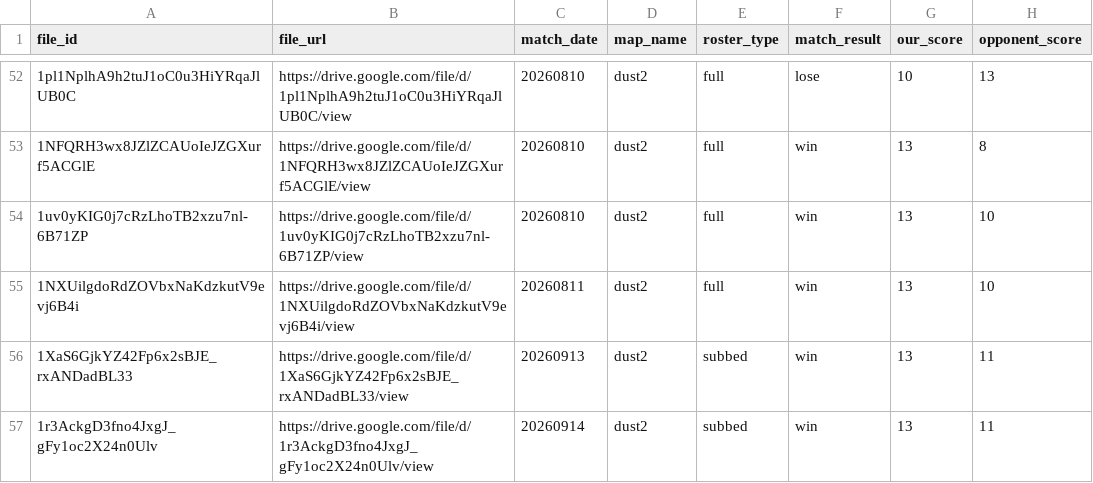
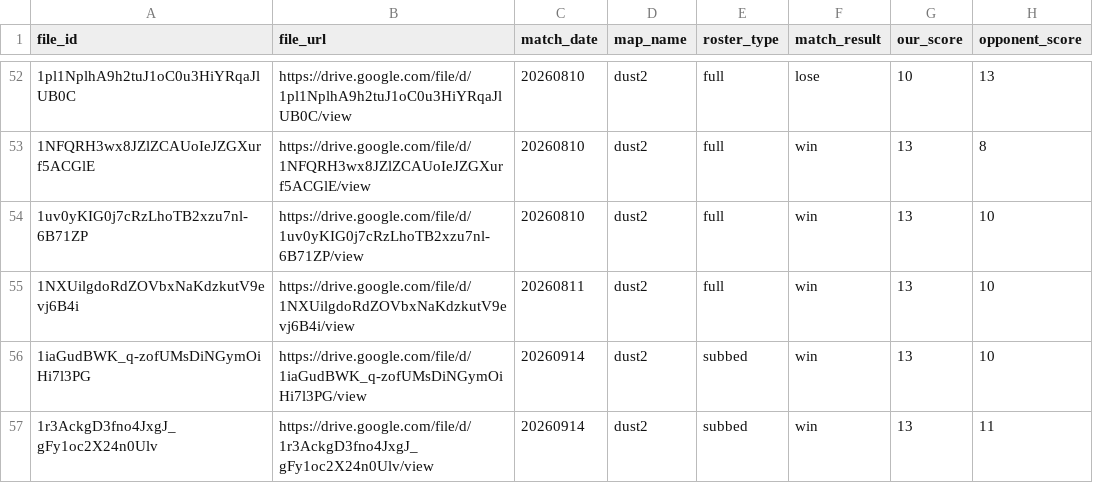
Before and after one commit to Rotch512/WOSTCS2, a CSV file: output/sheets/replays_filter.csv, drawn as a sheet; only a part is shown, gaps mark what is left out.

Commit message:
Update CS2 demo data

```diff
--- a/output/sheets/replays_filter.csv
+++ b/output/sheets/replays_filter.csv
@@ -55,3 +55,3 @@ file_id,file_url,match_date,map_name,roster_type,match_result,our_score,opponent
 1NXUilgdoRdZOVbxNaKdzkutV9evj6B4i,https://drive.google.com/file/d/1NXUilgdoRdZOVbxNaKdzkutV9evj6B4i/view,20260811,dust2,full,win,13,10
-1XaS6GjkYZ42Fp6x2sBJE_rxANDadBL33,https://drive.google.com/file/d/1XaS6GjkYZ42Fp6x2sBJE_rxANDadBL33/view,20260913,dust2,subbed,win,13,11
+1iaGudBWK_q-zofUMsDiNGymOiHi7l3PG,https://drive.google.com/file/d/1iaGudBWK_q-zofUMsDiNGymOiHi7l3PG/view,20260914,dust2,subbed,win,13,10
 1r3AckgD3fno4JxgJ_gFy1oc2X24n0Ulv,https://drive.google.com/file/d/1r3AckgD3fno4JxgJ_gFy1oc2X24n0Ulv/view,20260914,dust2,subbed,win,13,11
```
Also changed, not shown: 12 other files.
